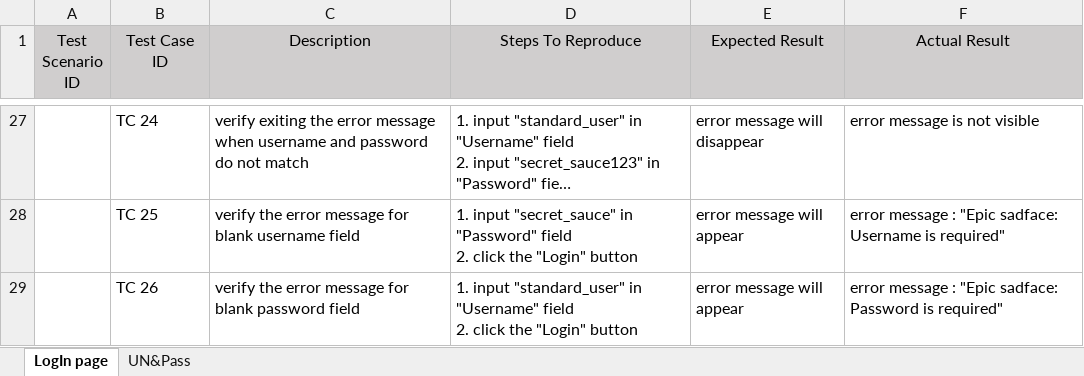
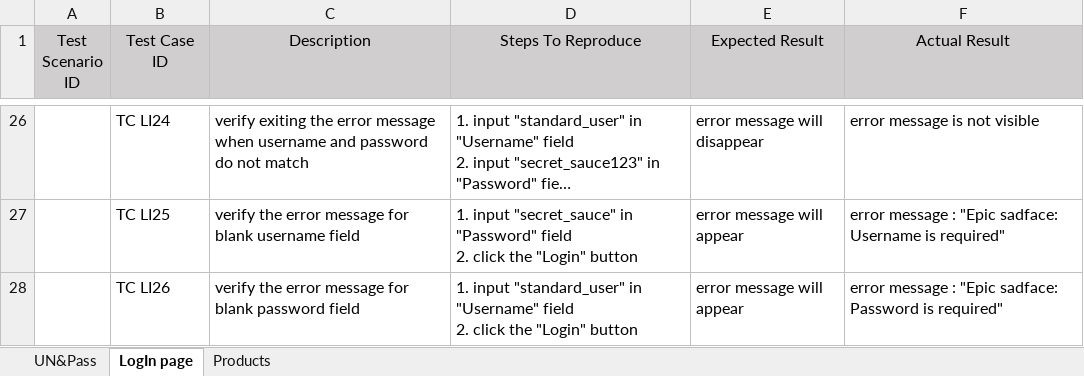
Before and after one commit to JovanaKontic/Manual-testing, an Excel workbook: manual test case for web page.xlsx, sheet LogIn page, drawn as a sheet; only a part is shown, gaps mark what is left out; long unchanged cells end in …; values as stored, in another font and other column widths than the file's, no borders; addresses are those after the commit; the diff covers the shown part only; the diff names each change by its address in the sheet, - before the commit and + after, or states it on an @@ line.

```diff
--- a/manual test case for web page.xlsx (sheet LogIn page)
+++ b/manual test case for web page.xlsx (sheet LogIn page)
+sheet tab: Products
@@ sheet tab order changed: UN&Pass | LogIn page | Products @@
-B26 (Test Case ID): TC 24
+B26 (Test Case ID): TC LI24
-B27 (Test Case ID): TC 25
+B27 (Test Case ID): TC LI25
-B28 (Test Case ID): TC 26
+B28 (Test Case ID): TC LI26
```
Also changed, not shown: 1 removed row, 25 edited cells and merged cells elsewhere in this sheet.
